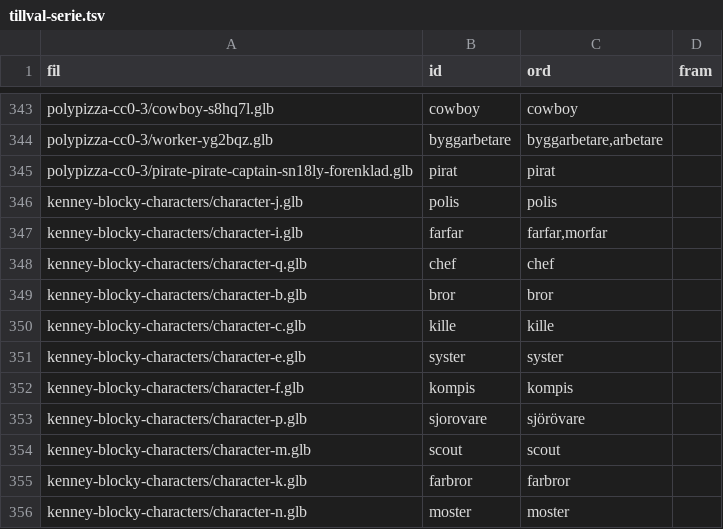
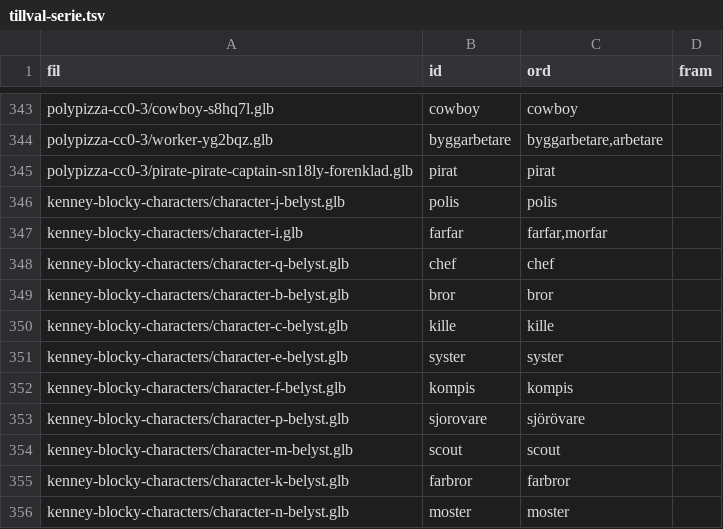
Before and after one commit to christofferhedman87/trollpennan, a TSV file: rundor/R3F-modellserie/tillval-serie.tsv, drawn as a sheet; only a part is shown, gaps mark what is left out.

```diff
--- a/rundor/R3F-modellserie/tillval-serie.tsv
+++ b/rundor/R3F-modellserie/tillval-serie.tsv
@@ -345,12 +345,12 @@ polypizza-cc0-3/worker-yg2bqz.glb	byggarbetare	byggarbetare,arbetare
 polypizza-cc0-3/pirate-pirate-captain-sn18ly-forenklad.glb	pirat	pirat	
-kenney-blocky-characters/character-j.glb	polis	polis	
+kenney-blocky-characters/character-j-belyst.glb	polis	polis	
 kenney-blocky-characters/character-i.glb	farfar	farfar,morfar	
-kenney-blocky-characters/character-q.glb	chef	chef	
-kenney-blocky-characters/character-b.glb	bror	bror	
-kenney-blocky-characters/character-c.glb	kille	kille	
-kenney-blocky-characters/character-e.glb	syster	syster	
-kenney-blocky-characters/character-f.glb	kompis	kompis	
-kenney-blocky-characters/character-p.glb	sjorovare	sjörövare	
-kenney-blocky-characters/character-m.glb	scout	scout	
-kenney-blocky-characters/character-k.glb	farbror	farbror	
-kenney-blocky-characters/character-n.glb	moster	moster	
+kenney-blocky-characters/character-q-belyst.glb	chef	chef	
+kenney-blocky-characters/character-b-belyst.glb	bror	bror	
+kenney-blocky-characters/character-c-belyst.glb	kille	kille	
+kenney-blocky-characters/character-e-belyst.glb	syster	syster	
+kenney-blocky-characters/character-f-belyst.glb	kompis	kompis	
+kenney-blocky-characters/character-p-belyst.glb	sjorovare	sjörövare	
+kenney-blocky-characters/character-m-belyst.glb	scout	scout	
+kenney-blocky-characters/character-k-belyst.glb	farbror	farbror	
+kenney-blocky-characters/character-n-belyst.glb	moster	moster	
```
Also changed, not shown: rundor/R3F-modellserie/manifest-serie.tsv, 2 other files.
